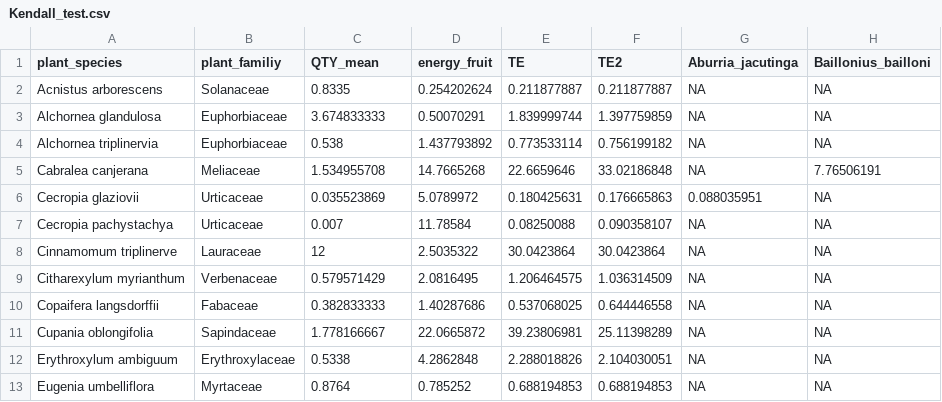
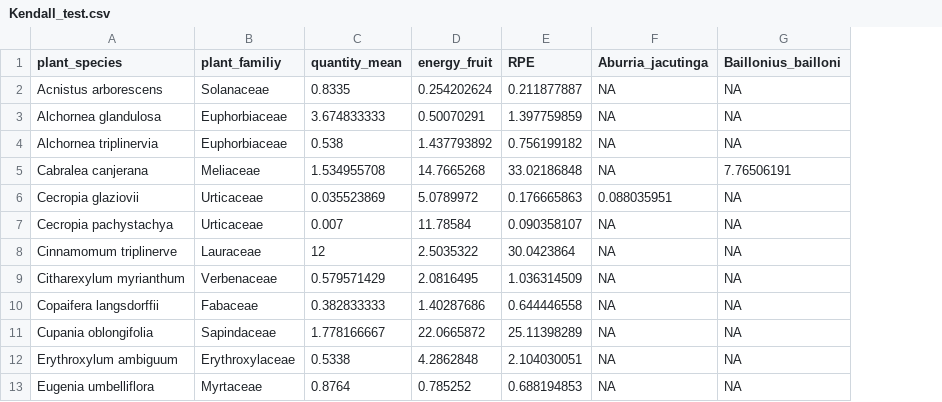
Before and after one commit to PJordano-Lab/MS_JEcol_Resource-provisioning-effectiveness, a CSV file: code/Correlation RPEs/Kendall_test.csv, drawn as a sheet; only a part is shown; removed rows and columns are numbered as before the commit, all else as after; the diff names each change by its address in the sheet, - before the commit and + after, or states it on an @@ line.

```diff
--- a/code/Correlation RPEs/Kendall_test.csv
+++ b/code/Correlation RPEs/Kendall_test.csv
-column E (TE), rows 2-13: 0.211877887 | 1.839999744 | 0.773533114 | 22.6659646 | 0.180425631 | 0.08250088 | 30.0423864 | 1.206464575 | 0.537068025 | 39.23806981 | 2.288018826 | 0.688194853
-C1: QTY_mean
+C1: quantity_mean
-E1: TE2
+E1: RPE
```
Also changed, not shown: 8 other files.
